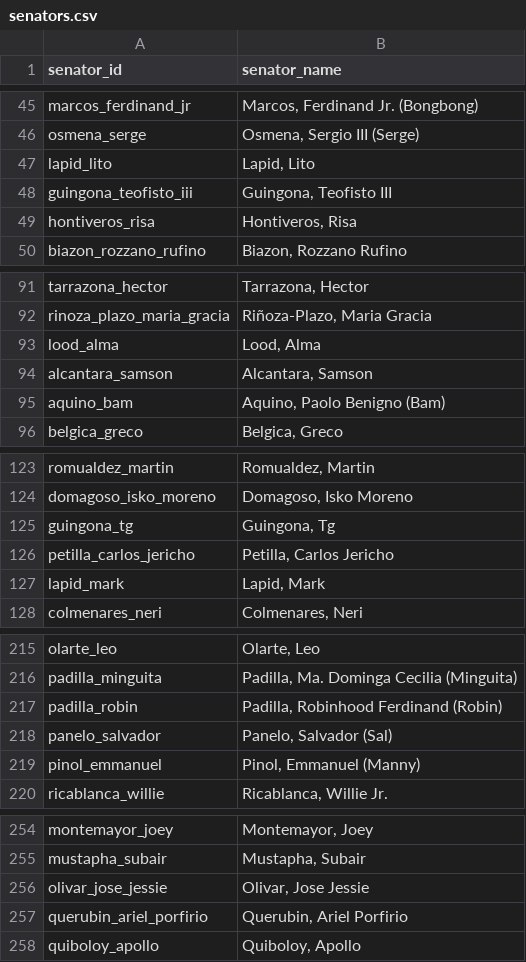
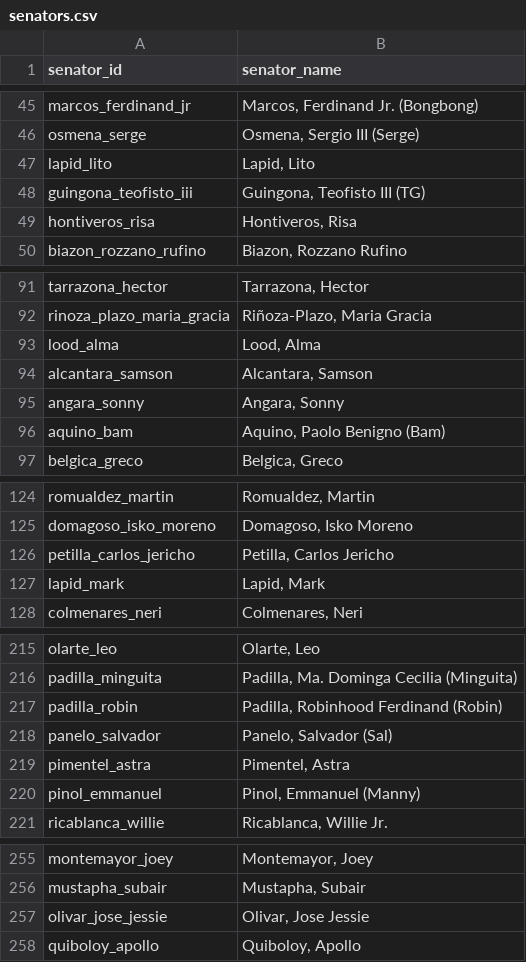
Before and after one commit to josephricafort/philippine-senate-election, a CSV file: data/slim/senators.csv, drawn as a sheet; only a part is shown, gaps mark what is left out.

```diff
--- a/data/slim/senators.csv
+++ b/data/slim/senators.csv
@@ -47,3 +47,3 @@ osmena_serge,"Osmena, Sergio III (Serge)"
 lapid_lito,"Lapid, Lito"
-guingona_teofisto_iii,"Guingona, Teofisto III"
+guingona_teofisto_iii,"Guingona, Teofisto III (TG)"
 hontiveros_risa,"Hontiveros, Risa"
@@ -94,2 +94,3 @@ lood_alma,"Lood, Alma"
 alcantara_samson,"Alcantara, Samson"
+angara_sonny,"Angara, Sonny"
 aquino_bam,"Aquino, Paolo Benigno (Bam)"
@@ -124,3 +125,2 @@ romualdez_martin,"Romualdez, Martin"
 domagoso_isko_moreno,"Domagoso, Isko Moreno"
-guingona_tg,"Guingona, Tg"
 petilla_carlos_jericho,"Petilla, Carlos Jericho"
@@ -218,2 +218,3 @@ padilla_robin,"Padilla, Robinhood Ferdinand (Robin)"
 panelo_salvador,"Panelo, Salvador (Sal)"
+pimentel_astra,"Pimentel, Astra"
 pinol_emmanuel,"Pinol, Emmanuel (Manny)"
@@ -256,3 +257,2 @@ mustapha_subair,"Mustapha, Subair"
 olivar_jose_jessie,"Olivar, Jose Jessie"
-querubin_ariel_porfirio,"Querubin, Ariel Porfirio"
 quiboloy_apollo,"Quiboloy, Apollo"
```
Also changed, not shown: data/slim/votes_wide/votes_wide_2013.csv, data/slim/votes_wide/votes_wide_2016.csv, 15 other files.
